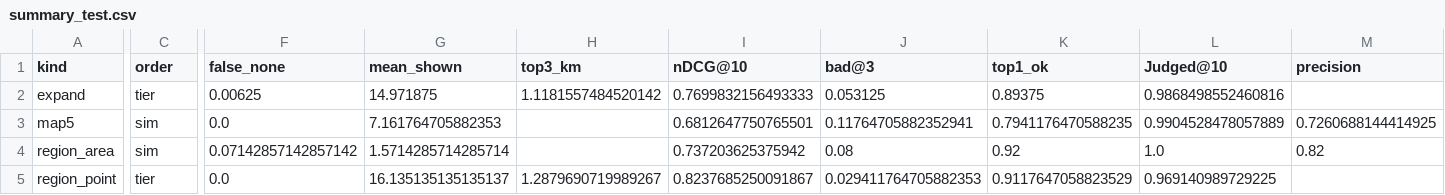
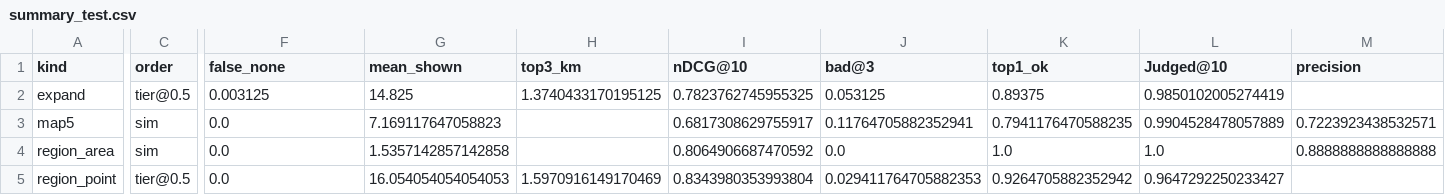
Before and after one commit to Orange1001Project/store-search, a CSV file: results/service_pipeline/x23/summary_test.csv, drawn as a sheet; only a part is shown, gaps mark what is left out; the diff names each change by its address in the sheet, - before the commit and + after, or states it on an @@ line.

```diff
--- a/results/service_pipeline/x23/summary_test.csv
+++ b/results/service_pipeline/x23/summary_test.csv
-C2 (order): tier
+C2 (order): tier@0.5
-F2 (false_none): 0.00625
+F2 (false_none): 0.003125
-G2 (mean_shown): 14.971875
+G2 (mean_shown): 14.825
-H2 (top3_km): 1.1181557484520142
+H2 (top3_km): 1.3740433170195125
-I2 (nDCG@10): 0.7699832156493333
+I2 (nDCG@10): 0.7823762745955325
-L2 (Judged@10): 0.9868498552460816
+L2 (Judged@10): 0.9850102005274419
-G3 (mean_shown): 7.161764705882353
+G3 (mean_shown): 7.169117647058823
-I3 (nDCG@10): 0.6812647750765501
+I3 (nDCG@10): 0.6817308629755917
-M3 (precision): 0.7260688144414925
+M3 (precision): 0.7223923438532571
-F4 (false_none): 0.07142857142857142
+F4 (false_none): 0.0
-G4 (mean_shown): 1.5714285714285714
+G4 (mean_shown): 1.5357142857142858
-I4 (nDCG@10): 0.737203625375942
+I4 (nDCG@10): 0.8064906687470592
-J4 (bad@3): 0.08
+J4 (bad@3): 0.0
-K4 (top1_ok): 0.92
+K4 (top1_ok): 1.0
-M4 (precision): 0.82
+M4 (precision): 0.8888888888888888
-C5 (order): tier
+C5 (order): tier@0.5
-G5 (mean_shown): 16.135135135135137
+G5 (mean_shown): 16.054054054054053
-H5 (top3_km): 1.2879690719989267
+H5 (top3_km): 1.5970916149170469
-I5 (nDCG@10): 0.8237685250091867
+I5 (nDCG@10): 0.8343980353993804
-K5 (top1_ok): 0.9117647058823529
+K5 (top1_ok): 0.9264705882352942
-L5 (Judged@10): 0.969140989729225
+L5 (Judged@10): 0.9647292250233427
```
Also changed, not shown: results/service_pipeline/x23/per_request_test.csv, 6 other files.
